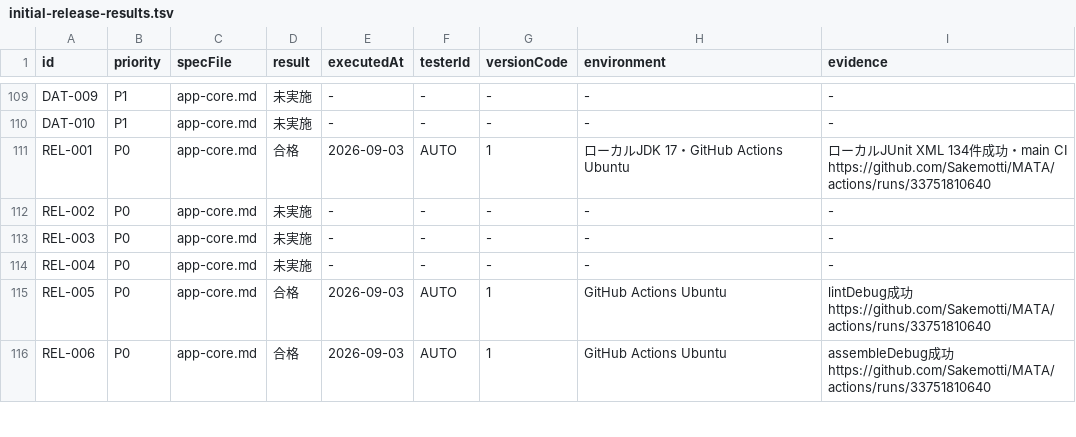
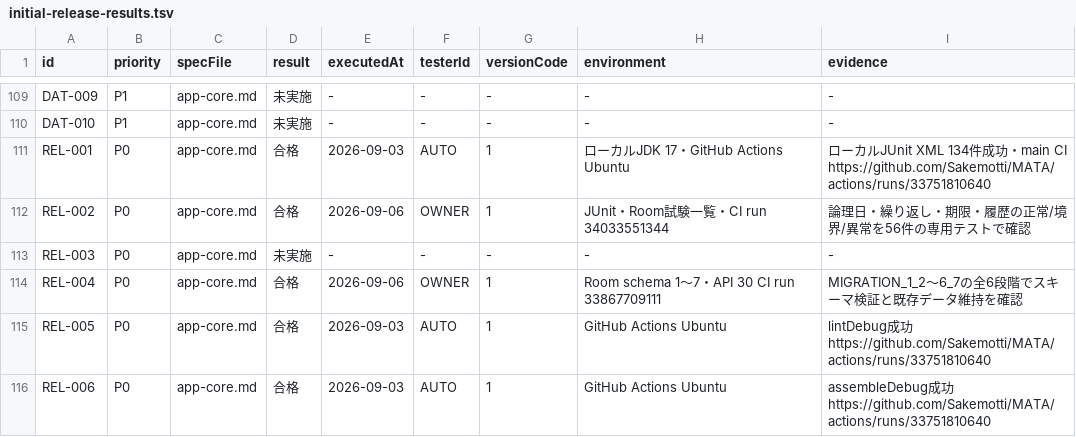
Before and after one commit to Sakemotti/MATA, a TSV file: .agents/test-specs/initial-release-results.tsv, drawn as a sheet; only a part is shown, gaps mark what is left out.

Commit message:
docs: record release test design review

```diff
--- a/.agents/test-specs/initial-release-results.tsv
+++ b/.agents/test-specs/initial-release-results.tsv
@@ -111,5 +111,5 @@ DAT-010	P1	app-core.md	未実施	-	-	-	-	-
 REL-001	P0	app-core.md	合格	2026-09-03	AUTO	1	ローカルJDK 17・GitHub Actions Ubuntu	ローカルJUnit XML 134件成功・main CI https://github.com/Sakemotti/MATA/actions/runs/33751810640
-REL-002	P0	app-core.md	未実施	-	-	-	-	-
+REL-002	P0	app-core.md	合格	2026-09-06	OWNER	1	JUnit・Room試験一覧・CI run 34033551344	論理日・繰り返し・期限・履歴の正常/境界/異常を56件の専用テストで確認
 REL-003	P0	app-core.md	未実施	-	-	-	-	-
-REL-004	P0	app-core.md	未実施	-	-	-	-	-
+REL-004	P0	app-core.md	合格	2026-09-06	OWNER	1	Room schema 1〜7・API 30 CI run 33867709111	MIGRATION_1_2〜6_7の全6段階でスキーマ検証と既存データ維持を確認
 REL-005	P0	app-core.md	合格	2026-09-03	AUTO	1	GitHub Actions Ubuntu	lintDebug成功 https://github.com/Sakemotti/MATA/actions/runs/33751810640
```
